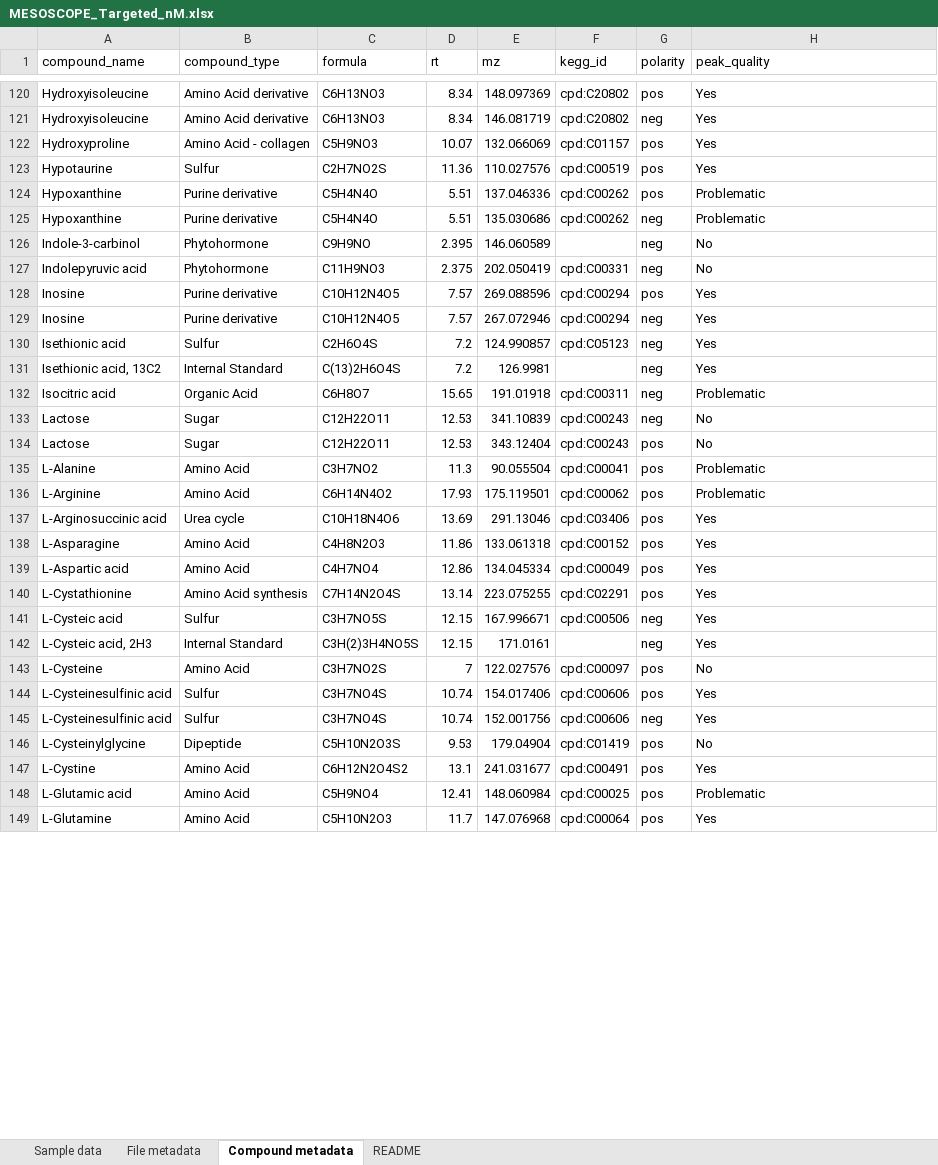
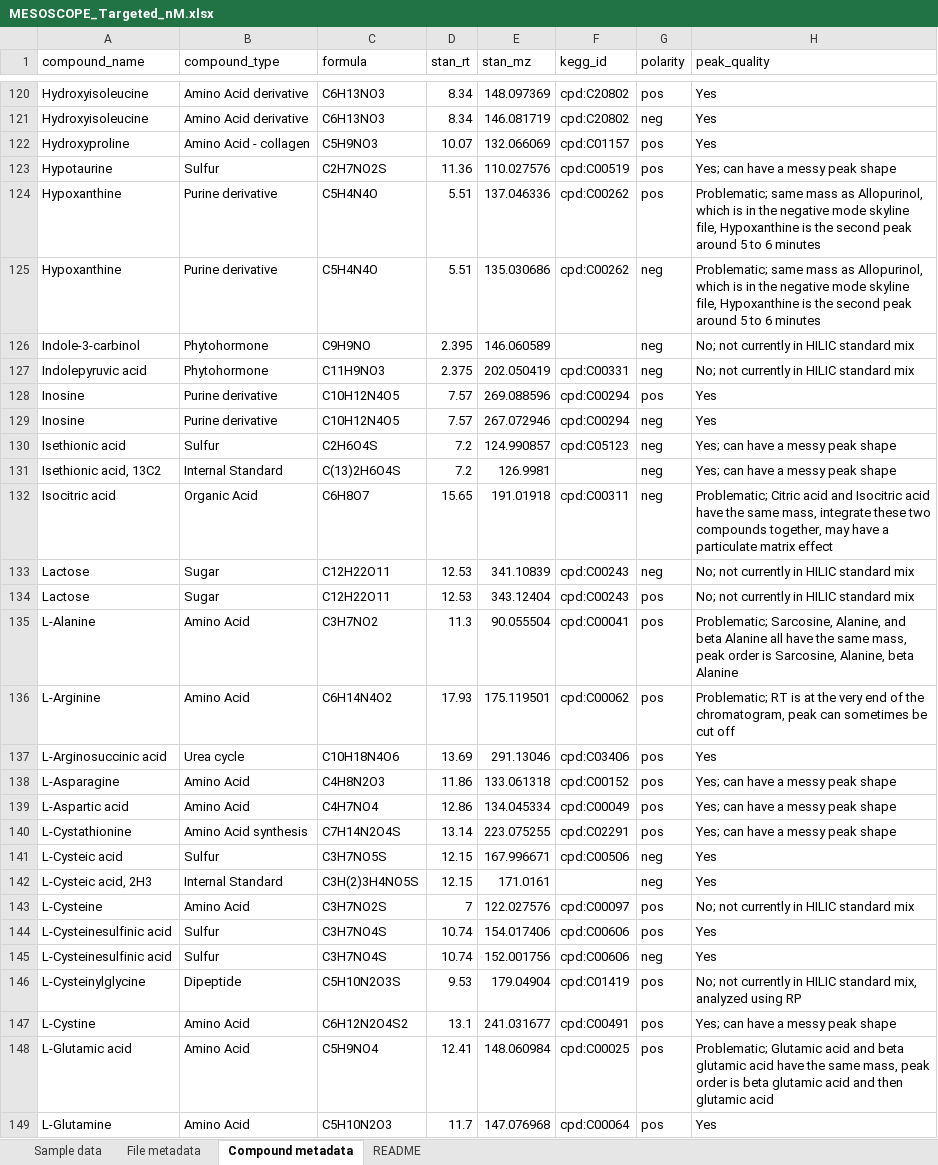
Before and after one commit to wkumler/MesoscopeMetabolomicsManuscript, an Excel workbook: targeted/MESOSCOPE_Targeted_nM.xlsx, sheet Compound metadata, drawn as a sheet; only a part is shown, gaps mark what is left out; values as stored, in another font and other column widths than the file's, no borders; the diff covers the shown part only; the diff names each change by its address in the sheet, - before the commit and + after, or states it on an @@ line.

```diff
--- a/targeted/MESOSCOPE_Targeted_nM.xlsx (sheet Compound metadata)
+++ b/targeted/MESOSCOPE_Targeted_nM.xlsx (sheet Compound metadata)
-D1: rt
+D1: stan_rt
-E1: mz
+E1: stan_mz
-H123 (peak_quality): Yes
+H123 (peak_quality): Yes; can have a messy peak shape
-H124:H125 (peak_quality): Problematic
+H124:H125 (peak_quality): Problematic; same mass as Allopurinol, which is in the negative mode skyline file, Hypoxanthine is the second peak around 5 to 6 minutes
-H126:H127 (peak_quality): No
+H126:H127 (peak_quality): No; not currently in HILIC standard mix
-H130:H131 (peak_quality): Yes
+H130:H131 (peak_quality): Yes; can have a messy peak shape
-H132 (peak_quality): Problematic
+H132 (peak_quality): Problematic; Citric acid and Isocitric acid have the same mass, integrate these two compounds together, may have a particulate matrix effect
-H133:H134 (peak_quality): No
+H133:H134 (peak_quality): No; not currently in HILIC standard mix
-H135 (peak_quality): Problematic
+H135 (peak_quality): Problematic; Sarcosine, Alanine, and beta Alanine all have the same mass, peak order is Sarcosine, Alanine, beta Alanine
-H136 (peak_quality): Problematic
+H136 (peak_quality): Problematic; RT is at the very end of the chromatogram, peak can sometimes be cut off
-H138:H140 (peak_quality): Yes
+H138:H140 (peak_quality): Yes; can have a messy peak shape
-H143 (peak_quality): No
+H143 (peak_quality): No; not currently in HILIC standard mix
-H146 (peak_quality): No
+H146 (peak_quality): No; not currently in HILIC standard mix, analyzed using RP
-H147 (peak_quality): Yes
+H147 (peak_quality): Yes; can have a messy peak shape
-H148 (peak_quality): Problematic
+H148 (peak_quality): Problematic; Glutamic acid and beta glutamic acid have the same mass, peak order is beta glutamic acid and then glutamic acid
```
Also changed, not shown: 18 removed rows and 103 edited cells elsewhere in this sheet, sheet File metadata, sheet Sample data, sheet README, targeted/Falkor_Targeted_nM.xlsx, 2 other files.
